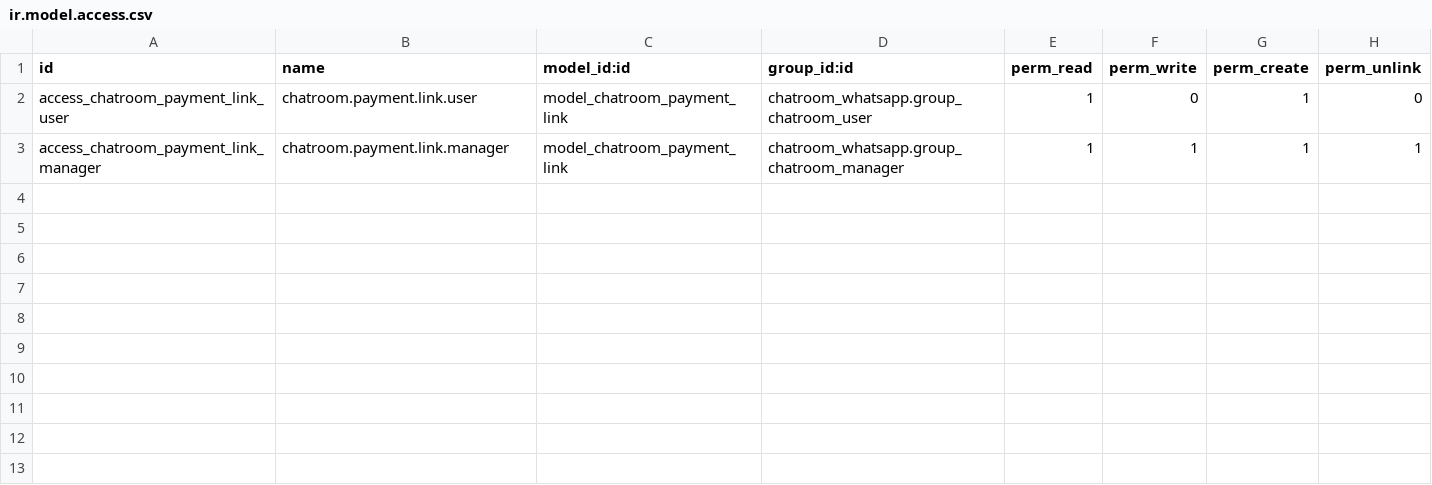
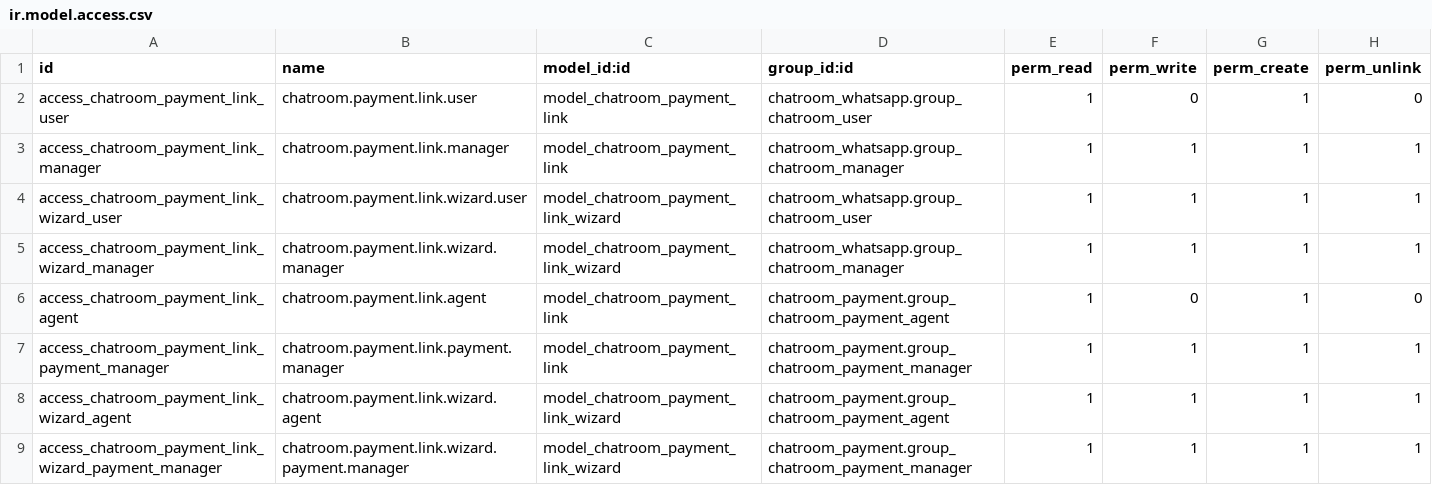
Before and after one commit to brphoto/Prueba_Odoo, a CSV file: chatroom_payment/security/ir.model.access.csv, drawn as a sheet; the diff names each change by its address in the sheet, - before the commit and + after, or states it on an @@ line.

```diff
--- a/chatroom_payment/security/ir.model.access.csv
+++ b/chatroom_payment/security/ir.model.access.csv
+row 4: access_chatroom_payment_link_wizard_user | chatroom.payment.link.wizard.user | model_chatroom_payment_link_wizard | chatroom_whatsapp.group_chatroom_user | 1 | 1 | 1 | 1
+row 5: access_chatroom_payment_link_wizard_manager | chatroom.payment.link.wizard.manager | model_chatroom_payment_link_wizard | chatroom_whatsapp.group_chatroom_manager | 1 | 1 | 1 | 1
+row 6: access_chatroom_payment_link_agent | chatroom.payment.link.agent | model_chatroom_payment_link | chatroom_payment.group_chatroom_payment_agent | 1 | 0 | 1 | 0
+row 7: access_chatroom_payment_link_payment_manager | chatroom.payment.link.payment.manager | model_chatroom_payment_link | chatroom_payment.group_chatroom_payment_manager | 1 | 1 | 1 | 1
+row 8: access_chatroom_payment_link_wizard_agent | chatroom.payment.link.wizard.agent | model_chatroom_payment_link_wizard | chatroom_payment.group_chatroom_payment_agent | 1 | 1 | 1 | 1
+row 9: access_chatroom_payment_link_wizard_payment_manager | chatroom.payment.link.wizard.payment.manager | model_chatroom_payment_link_wizard | chatroom_payment.group_chatroom_payment_manager | 1 | 1 | 1 | 1
```
Also changed, not shown: 2 other files.
